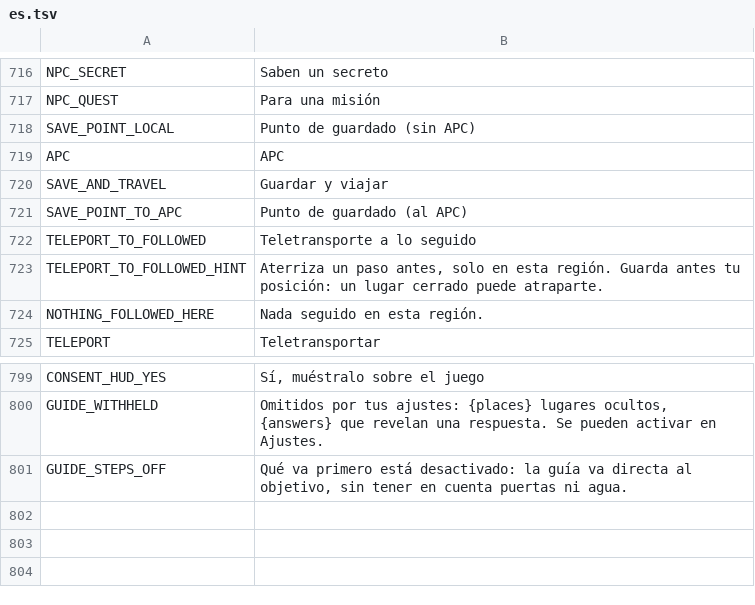
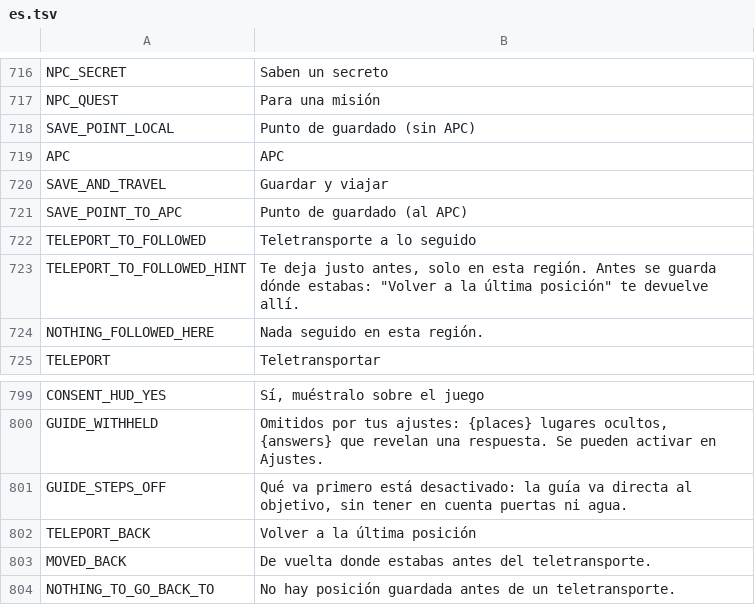
Before and after one commit to myso-kr/hell-is-us-mod, a TSV file: assets/i18n/es.tsv, drawn as a sheet; only a part is shown, gaps mark what is left out.

```diff
--- a/assets/i18n/es.tsv
+++ b/assets/i18n/es.tsv
@@ -722,3 +722,3 @@ SAVE_POINT_TO_APC	Punto de guardado (al APC)
 TELEPORT_TO_FOLLOWED	Teletransporte a lo seguido
-TELEPORT_TO_FOLLOWED_HINT	Aterriza un paso antes, solo en esta región. Guarda antes tu posición: un lugar cerrado puede atraparte.
+TELEPORT_TO_FOLLOWED_HINT	Te deja justo antes, solo en esta región. Antes se guarda dónde estabas: "Volver a la última posición" te devuelve allí.
 NOTHING_FOLLOWED_HERE	Nada seguido en esta región.
@@ -801 +801,4 @@ GUIDE_WITHHELD	Omitidos por tus ajustes: {places} lugares ocultos, {answers} que
 GUIDE_STEPS_OFF	"Qué va primero" está desactivado: la guía va directa al objetivo, sin tener en cuenta puertas ni agua.
+TELEPORT_BACK	Volver a la última posición
+MOVED_BACK	De vuelta donde estabas antes del teletransporte.
+NOTHING_TO_GO_BACK_TO	No hay posición guardada antes de un teletransporte.
```
Also changed, not shown: assets/i18n/fr.tsv, assets/i18n/ja.tsv, 15 other files.
